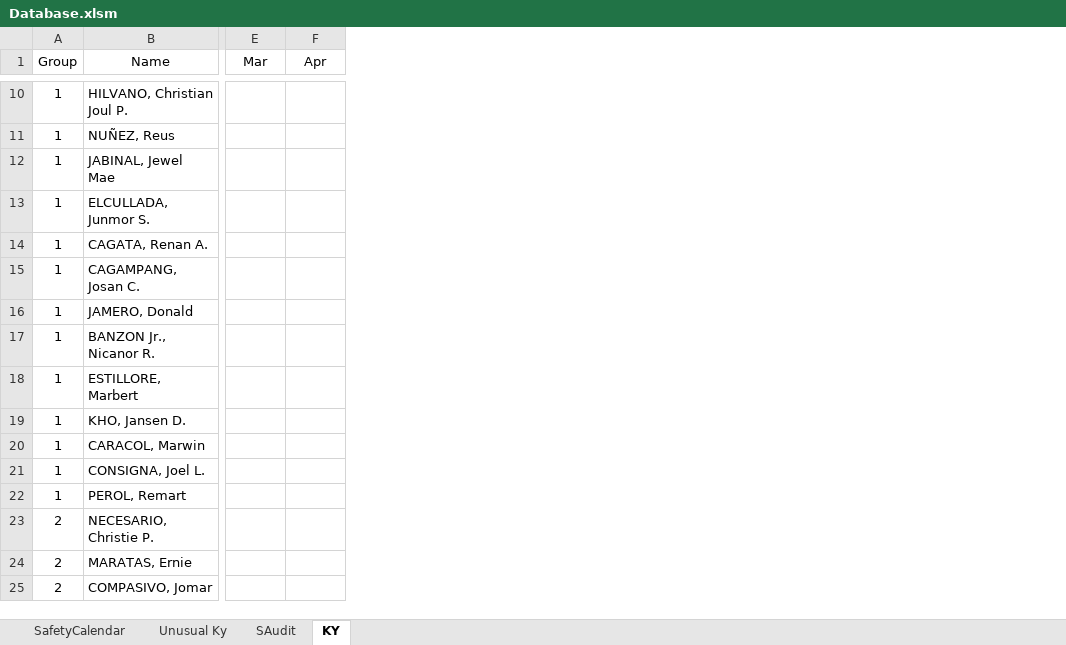
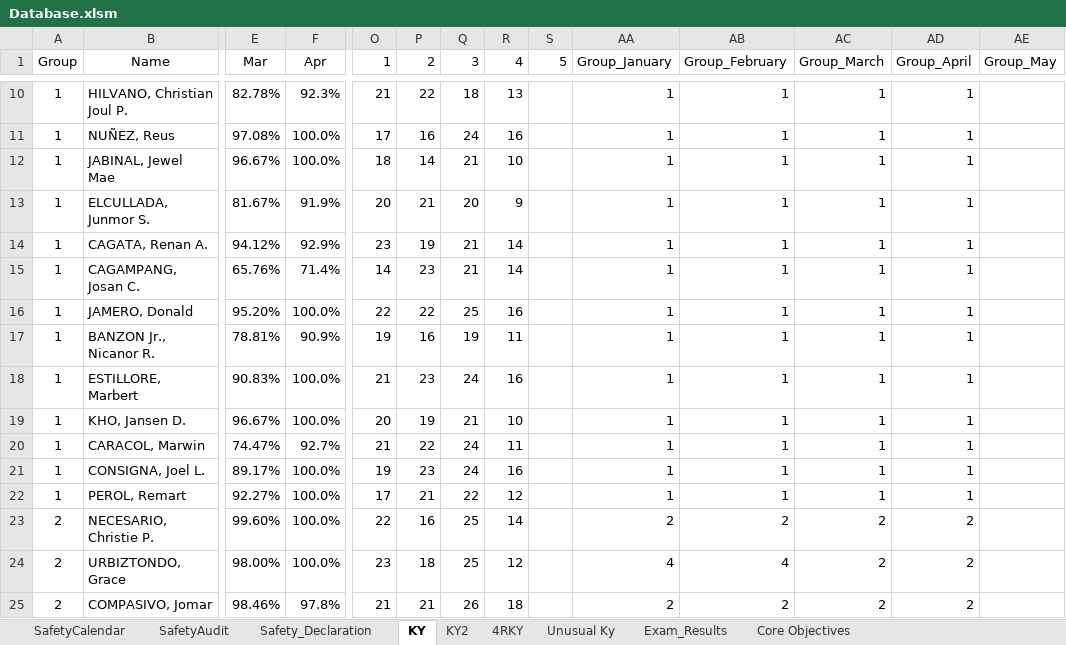
Before and after one commit to mssafety2025/Safety, an Excel workbook: Pages/Database.xlsm, sheet KY, drawn as a sheet; only a part is shown, gaps mark what is left out; values as stored, in another font and other column widths than the file's, no borders; charts and pictures and conditional formats not drawn; the diff covers the shown part only; the diff names each change by its address in the sheet, - before the commit and + after, or states it on an @@ line.

```diff
--- a/Pages/Database.xlsm (sheet KY)
+++ b/Pages/Database.xlsm (sheet KY)
-sheet tab: SAudit
+sheet tab: SafetyAudit
+sheet tab: Safety_Declaration
+sheet tab: KY2
+sheet tab: 4RKY
+sheet tab: Exam_Results
+sheet tab: Core Objectives
@@ sheet tab order changed: SafetyCalendar | SafetyAudit | Safety_Declaration | KY | KY2 | 4RKY | Unusual Ky | Exam_Results | Core Objectives @@
+column O (1), rows 10-25: 21 | 17 | 18 | 20 | 23 | 14 | 22 | 19 | 21 | 20 | 21 | 19 | 17 | 22 | 23 | 21
+column P (2), rows 10-25: 22 | 16 | 14 | 21 | 19 | 23 | 22 | 16 | 23 | 19 | 22 | 23 | 21 | 16 | 18 | 21
+column Q (3), rows 10-25: 18 | 24 | 21 | 20 | 21 | 21 | 25 | 19 | 24 | 21 | 24 | 24 | 22 | 25 | 25 | 26
+column R (4), rows 10-25: 13 | 16 | 10 | 9 | 14 | 14 | 16 | 11 | 16 | 10 | 11 | 16 | 12 | 14 | 12 | 18
+column S (5), empty
+column AA (Group_January), rows 10-25: 1 | 1 | 1 | 1 | 1 | 1 | 1 | 1 | 1 | 1 | 1 | 1 | 1 | 2 | 4 | 2
+column AB (Group_February), rows 10-25: 1 | 1 | 1 | 1 | 1 | 1 | 1 | 1 | 1 | 1 | 1 | 1 | 1 | 2 | 4 | 2
+column AC (Group_March), rows 10-25: 1 | 1 | 1 | 1 | 1 | 1 | 1 | 1 | 1 | 1 | 1 | 1 | 1 | 2 | 2 | 2
+column AD (Group_April), rows 10-25: 1 | 1 | 1 | 1 | 1 | 1 | 1 | 1 | 1 | 1 | 1 | 1 | 1 | 2 | 2 | 2
+column AE (Group_May), empty
-E10 (Mar): (empty)
+E10 (Mar): 82.78%
-F10 (Apr): (empty)
+F10 (Apr): 92.3%
-E11 (Mar): (empty)
+E11 (Mar): 97.08%
-F11:F12 (Apr): (empty)
+F11:F12 (Apr): 100.0%
-E12 (Mar): (empty)
+E12 (Mar): 96.67%
-E13 (Mar): (empty)
+E13 (Mar): 81.67%
-F13 (Apr): (empty)
+F13 (Apr): 91.9%
-E14 (Mar): (empty)
+E14 (Mar): 94.12%
-F14 (Apr): (empty)
+F14 (Apr): 92.9%
-E15 (Mar): (empty)
+E15 (Mar): 65.76%
-F15 (Apr): (empty)
+F15 (Apr): 71.4%
-E16 (Mar): (empty)
+E16 (Mar): 95.20%
-F16 (Apr): (empty)
+F16 (Apr): 100.0%
-E17 (Mar): (empty)
+E17 (Mar): 78.81%
-F17 (Apr): (empty)
+F17 (Apr): 90.9%
-E18 (Mar): (empty)
+E18 (Mar): 90.83%
-F18:F19 (Apr): (empty)
+F18:F19 (Apr): 100.0%
-E19 (Mar): (empty)
+E19 (Mar): 96.67%
-E20 (Mar): (empty)
+E20 (Mar): 74.47%
-F20 (Apr): (empty)
+F20 (Apr): 92.7%
-E21 (Mar): (empty)
+E21 (Mar): 89.17%
-F21:F24 (Apr): (empty)
+F21:F24 (Apr): 100.0%
-E22 (Mar): (empty)
+E22 (Mar): 92.27%
-E23 (Mar): (empty)
+E23 (Mar): 99.60%
-B24 (Name): MARATAS, Ernie
+B24 (Name): URBIZTONDO, Grace
-E24 (Mar): (empty)
+E24 (Mar): 98.00%
-E25 (Mar): (empty)
+E25 (Mar): 98.46%
-F25 (Apr): (empty)
+F25 (Apr): 97.8%
```
Also changed, not shown: 7 added columns, 155 edited cells and cell formats elsewhere in this sheet, sheet SafetyCalendar, formulas that keep their value, hidden cells, charts or pictures, 35 other files.
